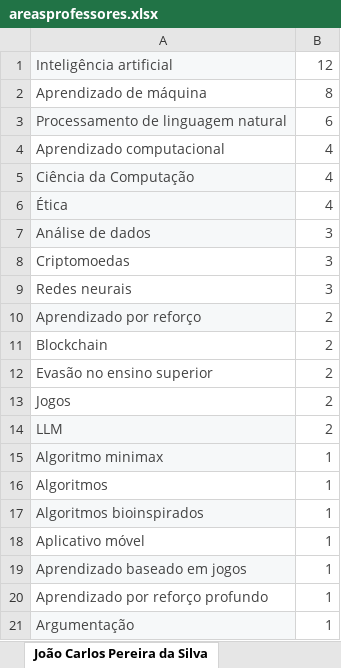
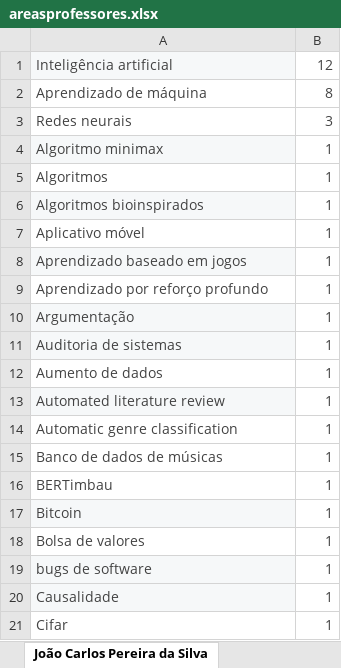
Before and after one commit to PedroSen/busque-seu-orientador, an Excel workbook: areasprofessores.xlsx, sheet João Carlos Pereira da Silva, drawn as a sheet; only a part is shown; the shorter side is filled out with more unchanged rows; values as stored, in another font and other column widths than the file's, no borders; table styles not drawn; the diff names each change by its address in the sheet, - before the commit and + after, or states it on an @@ line.

```diff
--- a/areasprofessores.xlsx (sheet João Carlos Pereira da Silva)
+++ b/areasprofessores.xlsx (sheet João Carlos Pereira da Silva)
-row 3: Processamento de linguagem natural | 6
-row 4: Aprendizado computacional | 4
-row 5: Ciência da Computação | 4
-row 6: Ética | 4
-row 7: Análise de dados | 3
-row 8: Criptomoedas | 3
-row 10: Aprendizado por reforço | 2
-row 11: Blockchain | 2
-row 12: Evasão no ensino superior | 2
-row 13: Jogos | 2
-row 14: LLM | 2
```
Also changed, not shown: sheet Silvana Rossetto, sheet Jonice de Oliveira Sampaio, sheet João Antônio Recio da Paixão, sheet Giseli Rabello Lopes, sheet Valéria Menezes Bastos, sheet Juliana Baptista dos Sa França, 5 more sheets, other sheet tabs, 4 other files.
